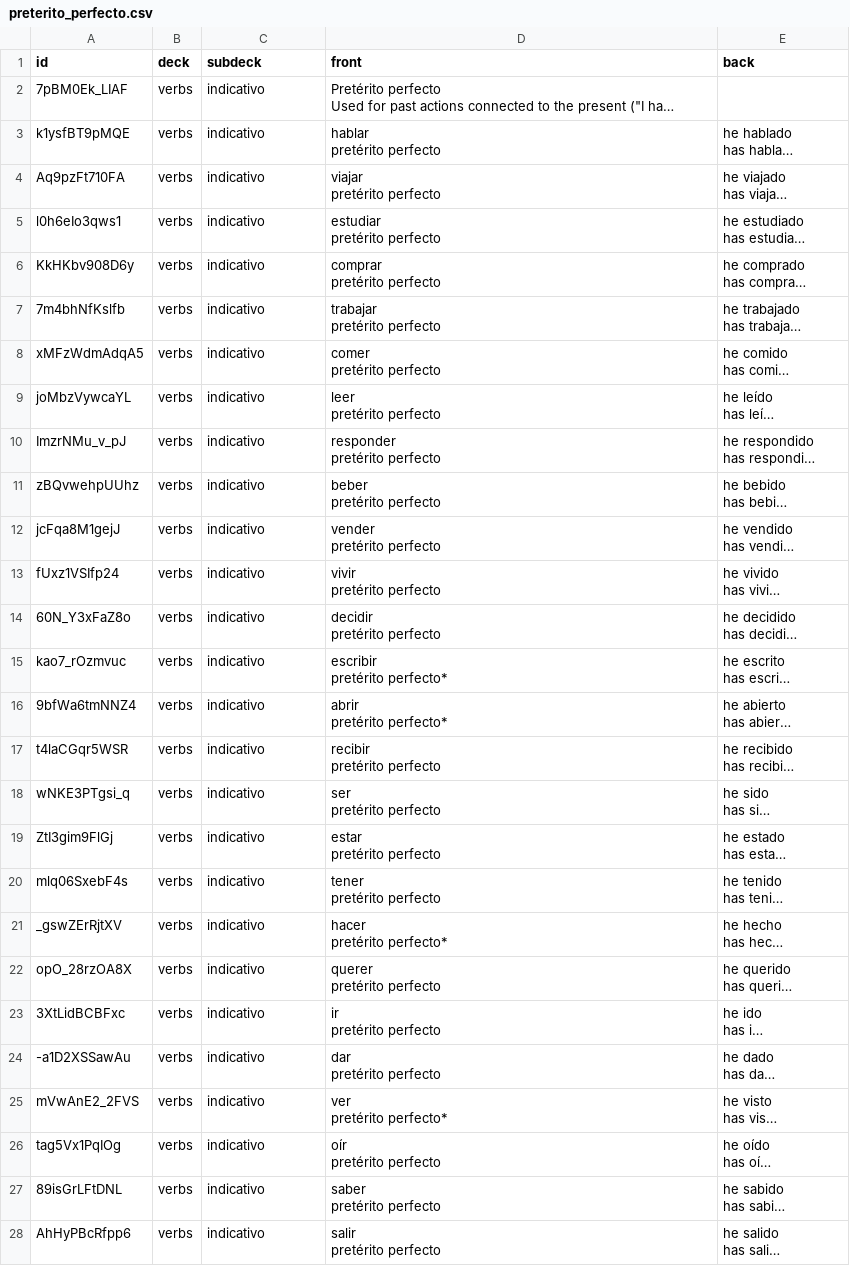
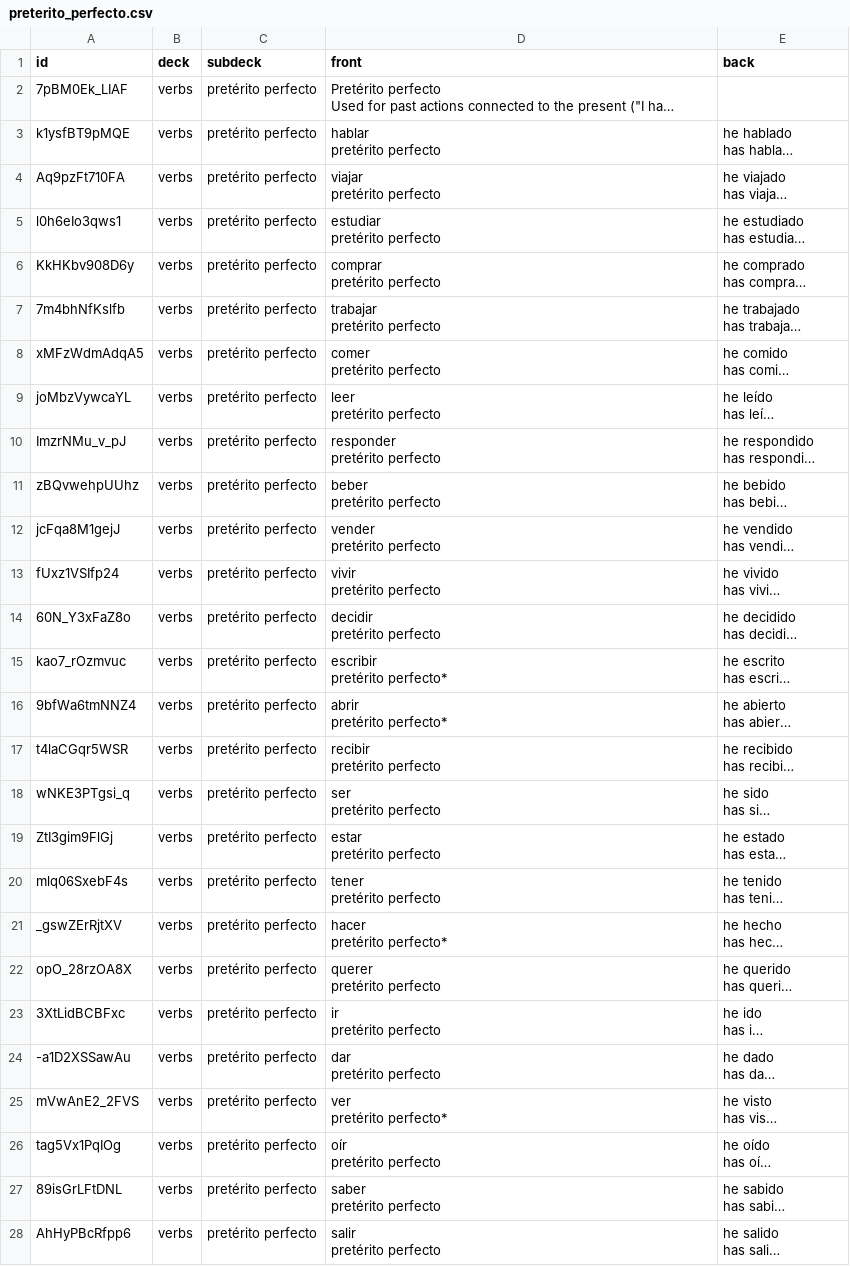
Before and after one commit to syntaxtic/flashbox, a CSV file: src/verbs/preterito_perfecto.csv, drawn as a sheet; only a part is shown; long unchanged cells end in …; the diff covers the shown part only; the diff names each change by its address in the sheet, - before the commit and + after, or states it on an @@ line.

```diff
--- a/src/verbs/preterito_perfecto.csv
+++ b/src/verbs/preterito_perfecto.csv
-C2:C28 (subdeck): indicativo
+C2:C28 (subdeck): pretérito perfecto
```
Also changed, not shown: 4 edited cells elsewhere in this file, src/verbs/presente_indicativo.csv, src/verbs/preterito_indefinido.csv, 4 other files.
